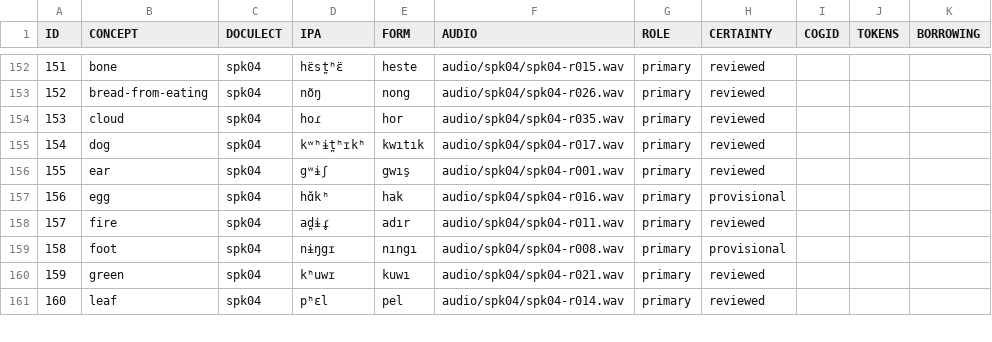
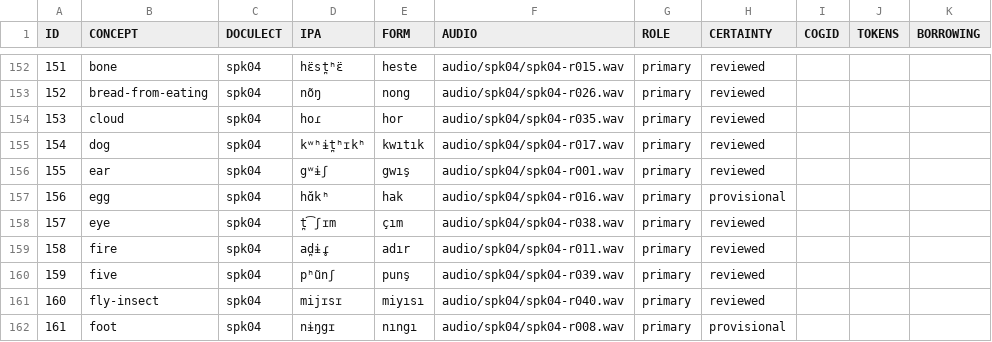
Before and after one commit to stronganchor/zazaki-survey-data, a TSV file: data/parse-lingpy.tsv, drawn as a sheet; only a part is shown, gaps mark what is left out; the shorter side is filled out with more unchanged rows; addresses are those after the commit; the diff covers the shown part only; the diff names each change by its address in the sheet, - before the commit and + after, or states it on an @@ line.

```diff
--- a/data/parse-lingpy.tsv
+++ b/data/parse-lingpy.tsv
+row 158: 157 | eye | spk04 | t̪͡ʃɪm | çım | audio/spk04/spk04-r038.wav | primary | reviewed
@@ column A (ID) renumbered from row 159 down @@
+row 160: 159 | five | spk04 | pʰũnʃ | punş | audio/spk04/spk04-r039.wav | primary | reviewed
+row 161: 160 | fly-insect | spk04 | mijɪsɪ | miyısı | audio/spk04/spk04-r040.wav | primary | reviewed
```
Also changed, not shown: 9 added rows elsewhere in this file, data/coverage.tsv, data/forms.tsv, 24 other files.
